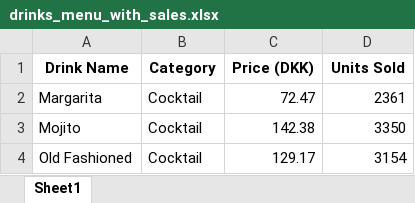
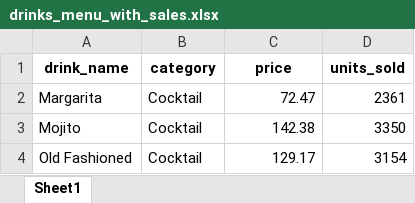
Before and after one commit to Tvaerfaglig-Opgave-Hotel-Kong-Arthur/hotel-kong-arthur-api, an Excel workbook: drinks_service/drinks_menu_with_sales.xlsx, sheet Sheet1, drawn as a sheet; only a part is shown; values as stored, in another font and other column widths than the file's, no borders; removed rows and columns are numbered as before the commit, all else as after; the diff names each change by its address in the sheet, - before the commit and + after, or states it on an @@ line.

Commit message:
category done

```diff
--- a/drinks_service/drinks_menu_with_sales.xlsx (sheet Sheet1)
+++ b/drinks_service/drinks_menu_with_sales.xlsx (sheet Sheet1)
-row 1: Drink Name | Category | Price (DKK) | Units Sold
+row 1: drink_name | category | price | units_sold
```
Also changed, not shown: 4 other files.
